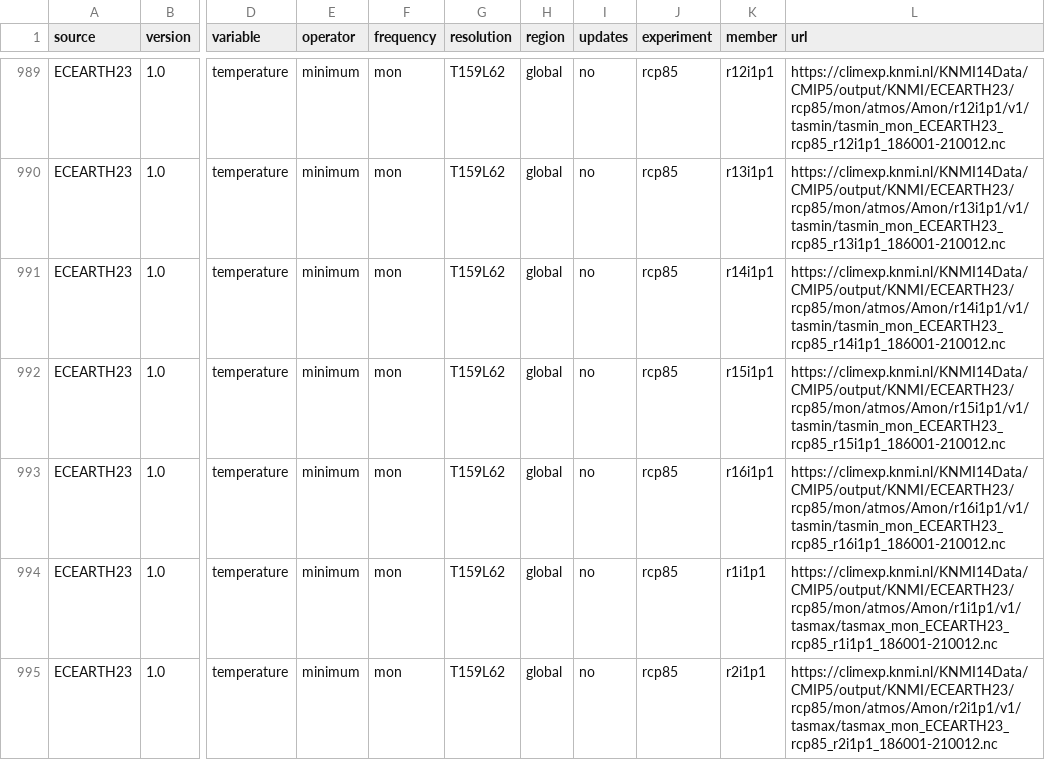
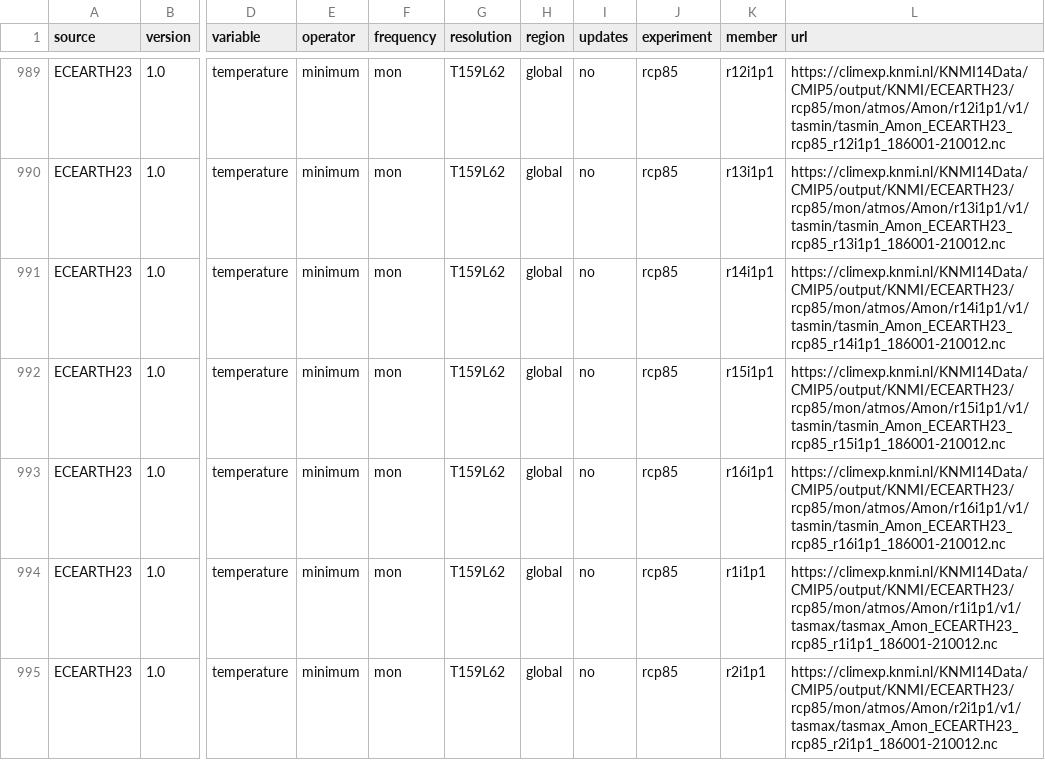
Before and after one commit to C3S-attribution-service/climcrawler, a CSV file: csv/mod_ece23.csv, drawn as a sheet; only a part is shown, gaps mark what is left out; the diff covers the shown part only; the diff names each change by its address in the sheet, - before the commit and + after, or states it on an @@ line.

```diff
--- a/csv/mod_ece23.csv
+++ b/csv/mod_ece23.csv
-L989 (url): https://climexp.knmi.nl/KNMI14Data/CMIP5/output/KNMI/ECEARTH23/rcp85/mon/atmos/Amon/r12i1p1/v1/tasmin/tasmin_mon_ECEARTH23_rcp85_r12i1p1_186001-210012.nc
+L989 (url): https://climexp.knmi.nl/KNMI14Data/CMIP5/output/KNMI/ECEARTH23/rcp85/mon/atmos/Amon/r12i1p1/v1/tasmin/tasmin_Amon_ECEARTH23_rcp85_r12i1p1_186001-210012.nc
-L990 (url): https://climexp.knmi.nl/KNMI14Data/CMIP5/output/KNMI/ECEARTH23/rcp85/mon/atmos/Amon/r13i1p1/v1/tasmin/tasmin_mon_ECEARTH23_rcp85_r13i1p1_186001-210012.nc
+L990 (url): https://climexp.knmi.nl/KNMI14Data/CMIP5/output/KNMI/ECEARTH23/rcp85/mon/atmos/Amon/r13i1p1/v1/tasmin/tasmin_Amon_ECEARTH23_rcp85_r13i1p1_186001-210012.nc
-L991 (url): https://climexp.knmi.nl/KNMI14Data/CMIP5/output/KNMI/ECEARTH23/rcp85/mon/atmos/Amon/r14i1p1/v1/tasmin/tasmin_mon_ECEARTH23_rcp85_r14i1p1_186001-210012.nc
+L991 (url): https://climexp.knmi.nl/KNMI14Data/CMIP5/output/KNMI/ECEARTH23/rcp85/mon/atmos/Amon/r14i1p1/v1/tasmin/tasmin_Amon_ECEARTH23_rcp85_r14i1p1_186001-210012.nc
-L992 (url): https://climexp.knmi.nl/KNMI14Data/CMIP5/output/KNMI/ECEARTH23/rcp85/mon/atmos/Amon/r15i1p1/v1/tasmin/tasmin_mon_ECEARTH23_rcp85_r15i1p1_186001-210012.nc
+L992 (url): https://climexp.knmi.nl/KNMI14Data/CMIP5/output/KNMI/ECEARTH23/rcp85/mon/atmos/Amon/r15i1p1/v1/tasmin/tasmin_Amon_ECEARTH23_rcp85_r15i1p1_186001-210012.nc
-L993 (url): https://climexp.knmi.nl/KNMI14Data/CMIP5/output/KNMI/ECEARTH23/rcp85/mon/atmos/Amon/r16i1p1/v1/tasmin/tasmin_mon_ECEARTH23_rcp85_r16i1p1_186001-210012.nc
+L993 (url): https://climexp.knmi.nl/KNMI14Data/CMIP5/output/KNMI/ECEARTH23/rcp85/mon/atmos/Amon/r16i1p1/v1/tasmin/tasmin_Amon_ECEARTH23_rcp85_r16i1p1_186001-210012.nc
-L994 (url): https://climexp.knmi.nl/KNMI14Data/CMIP5/output/KNMI/ECEARTH23/rcp85/mon/atmos/Amon/r1i1p1/v1/tasmax/tasmax_mon_ECEARTH23_rcp85_r1i1p1_186001-210012.nc
+L994 (url): https://climexp.knmi.nl/KNMI14Data/CMIP5/output/KNMI/ECEARTH23/rcp85/mon/atmos/Amon/r1i1p1/v1/tasmax/tasmax_Amon_ECEARTH23_rcp85_r1i1p1_186001-210012.nc
-L995 (url): https://climexp.knmi.nl/KNMI14Data/CMIP5/output/KNMI/ECEARTH23/rcp85/mon/atmos/Amon/r2i1p1/v1/tasmax/tasmax_mon_ECEARTH23_rcp85_r2i1p1_186001-210012.nc
+L995 (url): https://climexp.knmi.nl/KNMI14Data/CMIP5/output/KNMI/ECEARTH23/rcp85/mon/atmos/Amon/r2i1p1/v1/tasmax/tasmax_Amon_ECEARTH23_rcp85_r2i1p1_186001-210012.nc
```
Also changed, not shown: 185 edited cells elsewhere in this file, 1 other file.
